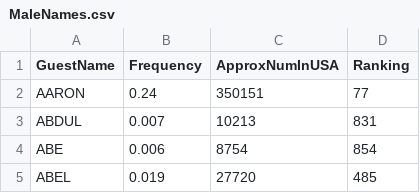
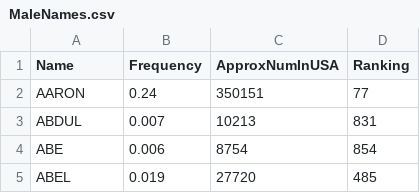
Before and after one commit to braustin20/ThrillKingdom, a CSV file: Source/ThrillKingdom/MaleNames.csv, drawn as a sheet; only a part is shown.

```diff
--- a/Source/ThrillKingdom/MaleNames.csv
+++ b/Source/ThrillKingdom/MaleNames.csv
@@ -1,2 +1,2 @@
-GuestName,Frequency,ApproxNumInUSA,Ranking
+Name,Frequency,ApproxNumInUSA,Ranking
 AARON,0.24,350151,77
```
Also changed, not shown: 1 other file.
